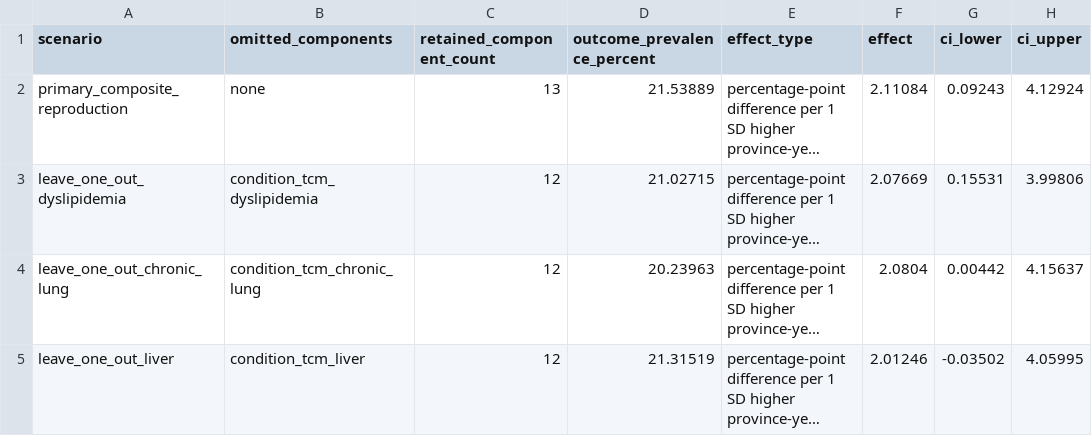
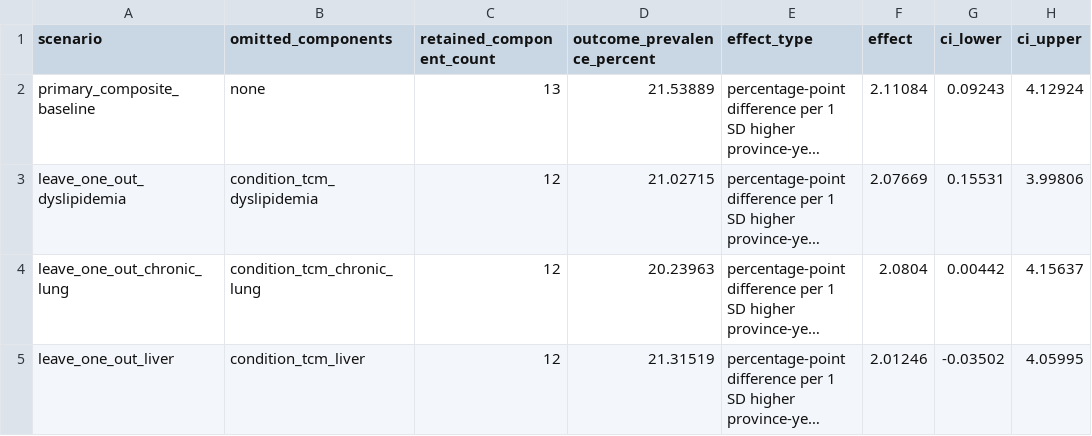
Before and after one commit to Zhenghongwei11/tcm-capacity-older-adults, a TSV file: results/tcm/tcm_supply_composite_stability.tsv, drawn as a sheet; only a part is shown; long unchanged cells end in …; the diff names each change by its address in the sheet, - before the commit and + after, or states it on an @@ line.

```diff
--- a/results/tcm/tcm_supply_composite_stability.tsv
+++ b/results/tcm/tcm_supply_composite_stability.tsv
-A2 (scenario): primary_composite_reproduction
+A2 (scenario): primary_composite_baseline
```
Also changed, not shown: results/tcm/tcm_supply_longitudinal_identification_models.tsv, 14 other files.
